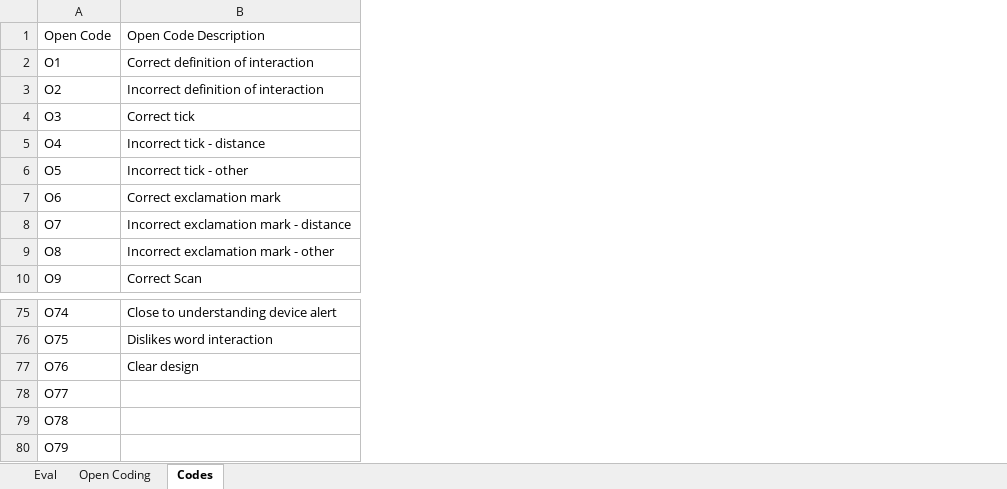
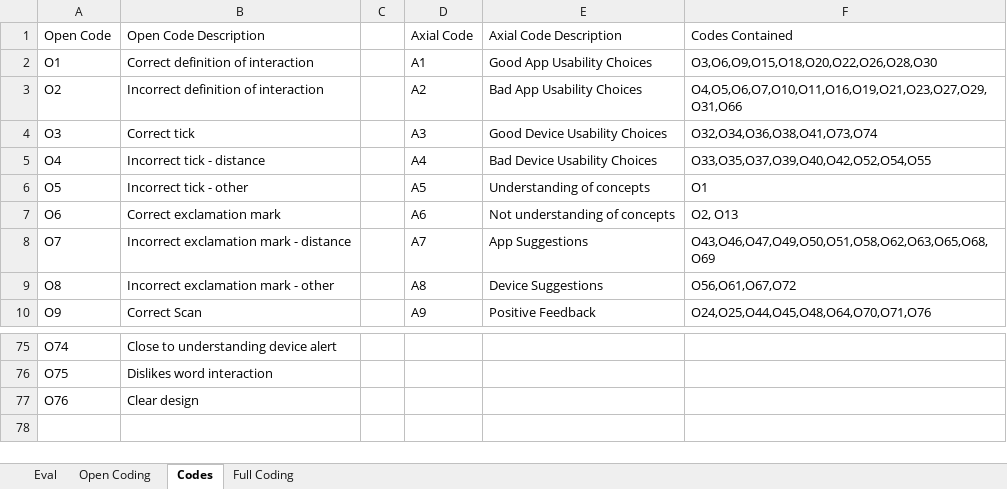
Before and after one commit to RyWilliamson/Keep-Your-Distance, an Excel workbook: data/processed/Keep Your Distance - Non Contact Evaluation.xlsx, sheet Codes, drawn as a sheet; only a part is shown, gaps mark what is left out; values as stored, in another font and other column widths than the file's, no cell formats; removed rows and columns are numbered as before the commit, all else as after; the diff names each change by its address in the sheet, - before the commit and + after, or states it on an @@ line.

Commit message:
Finished coding process.

```diff
--- a/data/processed/Keep Your Distance - Non Contact Evaluation.xlsx (sheet Codes)
+++ b/data/processed/Keep Your Distance - Non Contact Evaluation.xlsx (sheet Codes)
+sheet tab: Full Coding
+column C, empty
+column D, rows 1-10: Axial Code | A1 | A2 | A3 | A4 | A5 | A6 | A7 | A8 | A9
+column E, rows 1-10: Axial Code Description | Good App Usability Choices | Bad App Usability Choices | Good Device Usability Choices | Bad Device Usability Choices | Understanding of concepts | Not understanding of concepts | App Suggestions | Device Suggestions | Positive Feedback
+column F, rows 1-10: Codes Contained | O3,O6,O9,O15,O18,O20,O22,O26,O28,O30 | O4,O5,O6,O7,O10,O11,O16,O19,O21,O23,O27,O29,O31,O66 | O32,O34,O36,O38,O41,O73,O74 | O33,O35,O37,O39,O40,O42,O52,O54,O55 | O1 | O2, O13 | O43,O46,O47,O49,O50,O51,O58,O62,O63,O65,O68,O69 | O56,O61,O67,O72 | O24,O25,O44,O45,O48,O64,O70,O71,O76
-row 78: O77
-row 79: O78
-row 80: O79
```
Also changed, not shown: sheet Open Coding, cell formats, 6 other files.
